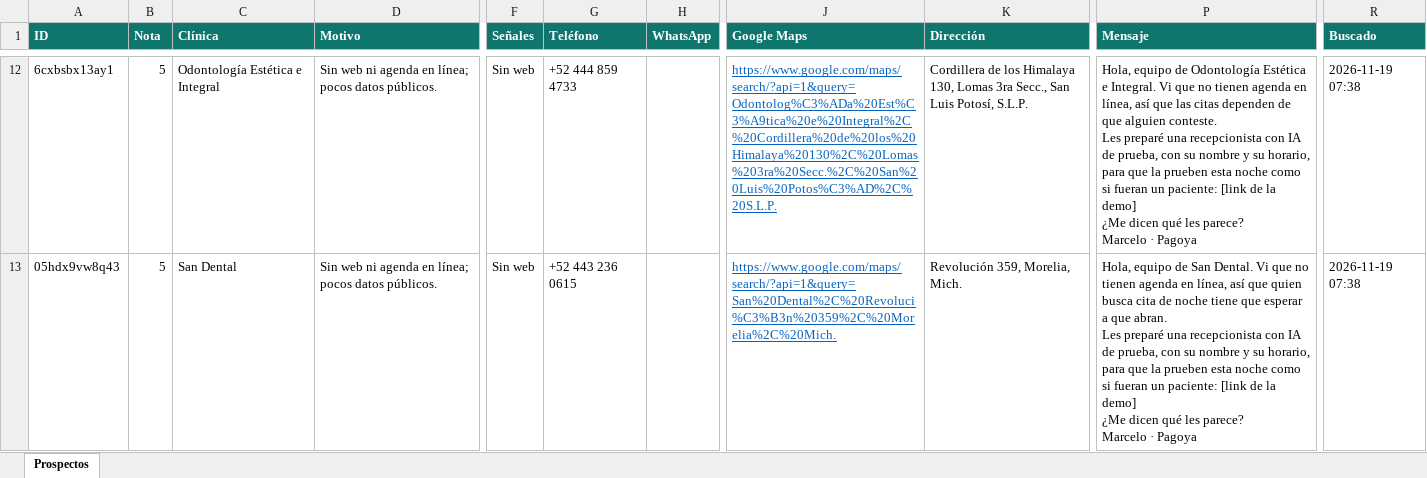
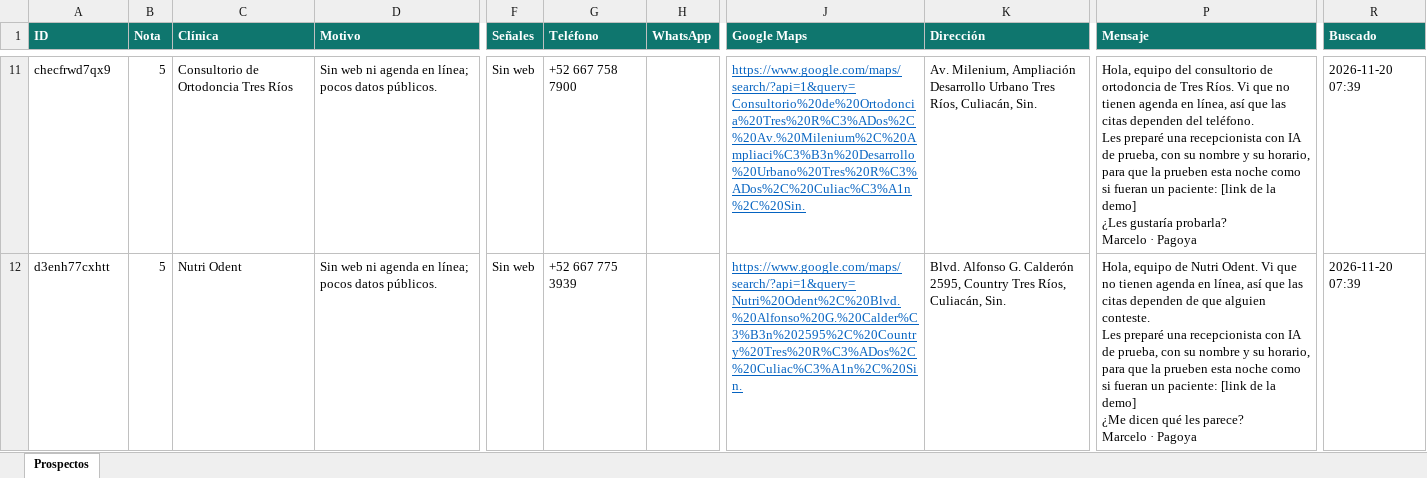
Before and after one commit to mercadomarcelo5559/magoosuna, an Excel workbook: encuentra-clientes/Prospectos.xlsx, sheet Prospectos, drawn as a sheet; only a part is shown, gaps mark what is left out; values as stored, in another font and other column widths than the file's, no borders; addresses are those after the commit; ↵ is a line break in a cell; the diff covers the shown part only; the diff names each change by its address in the sheet, - before the commit and + after, or states it on an @@ line.

```diff
--- a/encuentra-clientes/Prospectos.xlsx (sheet Prospectos)
+++ b/encuentra-clientes/Prospectos.xlsx (sheet Prospectos)
-A11 (ID): 6cxbsbx13ay1
+A11 (ID): checfrwd7qx9
-C11 (Clínica): Odontología Estética e Integral
+C11 (Clínica): Consultorio de Ortodoncia Tres Ríos
-G11 (Teléfono): +52 444 859 4733
+G11 (Teléfono): +52 667 758 7900
-J11 (Google Maps): https://www.google.com/maps/search/?api=1&query=Odontolog%C3%ADa%20Est%C3%A9tica%20e%20Integral%2C%20Cordillera%20de%20los%20Himalaya%20130%2C%20Lomas%203ra%20Secc.%2C%20San%20Luis%20Potos%C3%AD%2C%20S.L.P.
+J11 (Google Maps): https://www.google.com/maps/search/?api=1&query=Consultorio%20de%20Ortodoncia%20Tres%20R%C3%ADos%2C%20Av.%20Milenium%2C%20Ampliaci%C3%B3n%20Desarrollo%20Urbano%20Tres%20R%C3%ADos%2C%20Culiac%C3%A1n%2C%20Sin.
-K11 (Dirección): Cordillera de los Himalaya 130, Lomas 3ra Secc., San Luis Potosí, S.L.P.
+K11 (Dirección): Av. Milenium, Ampliación Desarrollo Urbano Tres Ríos, Culiacán, Sin.
-P11 (Mensaje): Hola, equipo de Odontología Estética e Integral. Vi que no tienen agenda en línea, así que las citas dependen de que alguien conteste. ↵ Les preparé una recepcionista con IA de prueba, con su nombre y su horario, para que la prueben esta noche como si fueran un paciente: [link de la demo] ↵ ¿Me dicen qué les parece? ↵ Marcelo ·…
+P11 (Mensaje): Hola, equipo del consultorio de ortodoncia de Tres Ríos. Vi que no tienen agenda en línea, así que las citas dependen del teléfono. ↵ Les preparé una recepcionista con IA de prueba, con su nombre y su horario, para que la prueben esta noche como si fueran un paciente: [link de la demo] ↵ ¿Les gustaría probarla? ↵ Marcelo ·…
-R11:R12 (Buscado): 2026-11-19 07:38
+R11:R12 (Buscado): 2026-11-20 07:39
-A12 (ID): 05hdx9vw8q43
+A12 (ID): d3enh77cxhtt
-C12 (Clínica): San Dental
+C12 (Clínica): Nutri Odent
-G12 (Teléfono): +52 443 236 0615
+G12 (Teléfono): +52 667 775 3939
-J12 (Google Maps): https://www.google.com/maps/search/?api=1&query=San%20Dental%2C%20Revoluci%C3%B3n%20359%2C%20Morelia%2C%20Mich.
+J12 (Google Maps): https://www.google.com/maps/search/?api=1&query=Nutri%20Odent%2C%20Blvd.%20Alfonso%20G.%20Calder%C3%B3n%202595%2C%20Country%20Tres%20R%C3%ADos%2C%20Culiac%C3%A1n%2C%20Sin.
-K12 (Dirección): Revolución 359, Morelia, Mich.
+K12 (Dirección): Blvd. Alfonso G. Calderón 2595, Country Tres Ríos, Culiacán, Sin.
-P12 (Mensaje): …equipo de San Dental. Vi que no tienen agenda en línea, así que quien busca cita de noche tiene que esperar a que abran. ↵ Les preparé…
+P12 (Mensaje): …equipo de Nutri Odent. Vi que no tienen agenda en línea, así que las citas dependen de que alguien conteste. ↵ Les preparé…
```
Also changed, not shown: 11 added rows, 10 removed rows and 19 edited cells elsewhere in this sheet, 11 other files.
